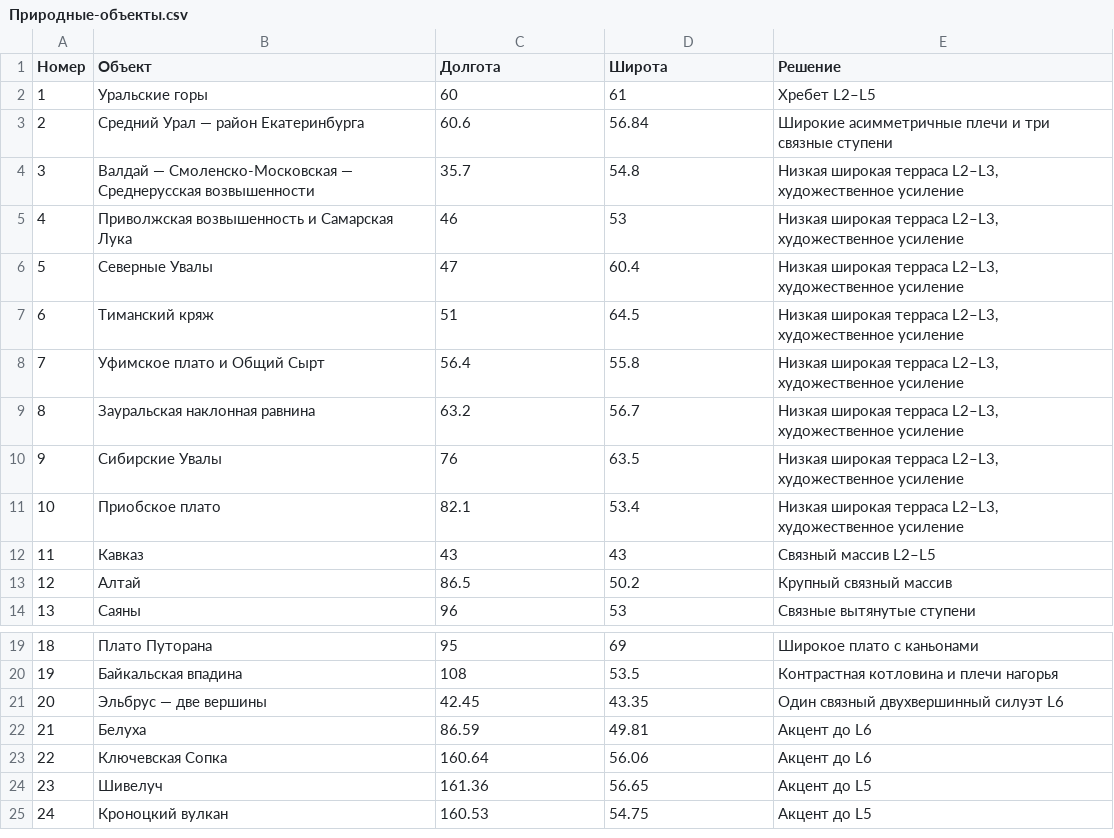
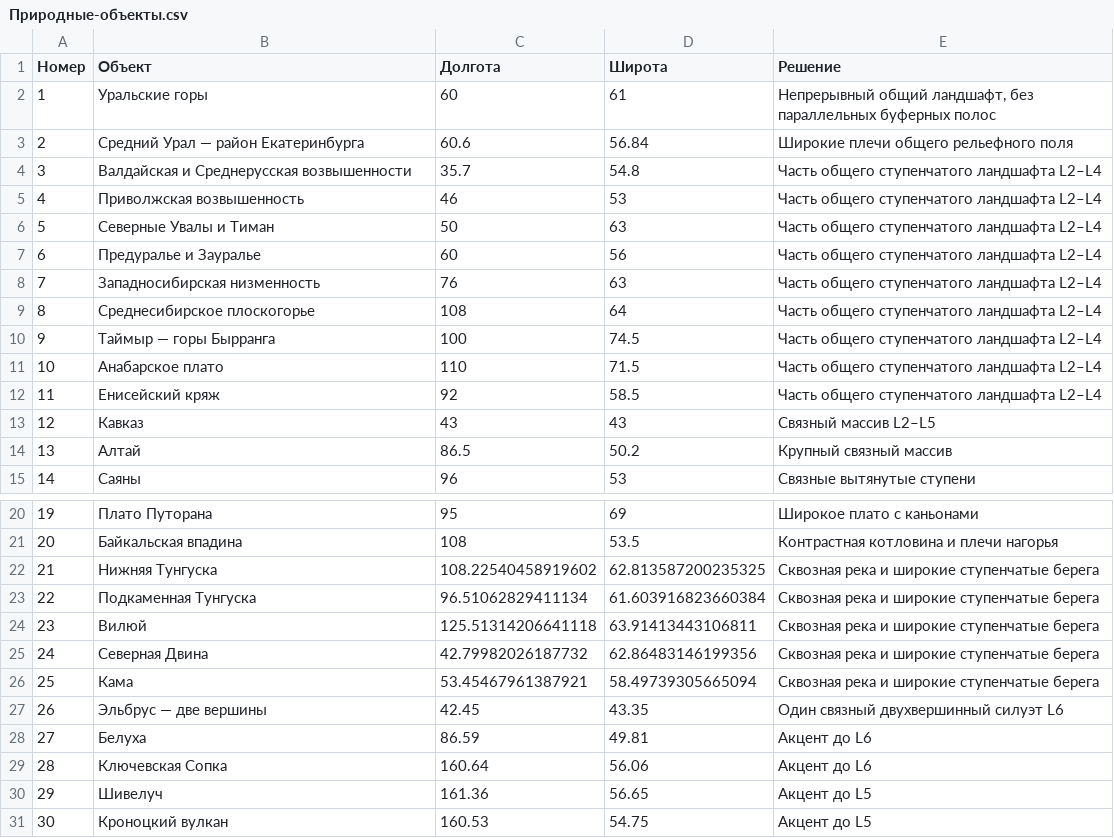
Before and after one commit to grebenshhikovau-netizen/-66-, a CSV file: russia-relief/Природные-объекты.csv, drawn as a sheet; only a part is shown, gaps mark what is left out; removed rows and columns are numbered as before the commit, all else as after; the diff names each change by its address in the sheet, - before the commit and + after, or states it on an @@ line.

Commit message:
Перестроить рельеф России в общий ступенчатый ландшафт

```diff
--- a/russia-relief/Природные-объекты.csv
+++ b/russia-relief/Природные-объекты.csv
-E2 (Решение): Хребет L2–L5
+E2 (Решение): Непрерывный общий ландшафт, без параллельных буферных полос
-E3 (Решение): Широкие асимметричные плечи и три связные ступени
+E3 (Решение): Широкие плечи общего рельефного поля
-B4 (Объект): Валдай — Смоленско-Московская — Среднерусская возвышенности
+B4 (Объект): Валдайская и Среднерусская возвышенности
-E4:E5 (Решение): Низкая широкая терраса L2–L3, художественное усиление
+E4:E5 (Решение): Часть общего ступенчатого ландшафта L2–L4
-B5 (Объект): Приволжская возвышенность и Самарская Лука
+B5 (Объект): Приволжская возвышенность
-row 6: 5 | Северные Увалы | 47 | 60.4 | Низкая широкая терраса L2–L3, художественное усиление
-row 7: 6 | Тиманский кряж | 51 | 64.5 | Низкая широкая терраса L2–L3, художественное усиление
-row 8: 7 | Уфимское плато и Общий Сырт | 56.4 | 55.8 | Низкая широкая терраса L2–L3, художественное усиление
-row 9: 8 | Зауральская наклонная равнина | 63.2 | 56.7 | Низкая широкая терраса L2–L3, художественное усиление
-row 10: 9 | Сибирские Увалы | 76 | 63.5 | Низкая широкая терраса L2–L3, художественное усиление
-row 11: 10 | Приобское плато | 82.1 | 53.4 | Низкая широкая терраса L2–L3, художественное усиление
+row 6: 5 | Северные Увалы и Тиман | 50 | 63 | Часть общего ступенчатого ландшафта L2–L4
+row 7: 6 | Предуралье и Зауралье | 60 | 56 | Часть общего ступенчатого ландшафта L2–L4
+row 8: 7 | Западносибирская низменность | 76 | 63 | Часть общего ступенчатого ландшафта L2–L4
+row 9: 8 | Среднесибирское плоскогорье | 108 | 64 | Часть общего ступенчатого ландшафта L2–L4
+row 10: 9 | Таймыр — горы Бырранга | 100 | 74.5 | Часть общего ступенчатого ландшафта L2–L4
+row 11: 10 | Анабарское плато | 110 | 71.5 | Часть общего ступенчатого ландшафта L2–L4
+row 12: 11 | Енисейский кряж | 92 | 58.5 | Часть общего ступенчатого ландшафта L2–L4
@@ column A (Номер) renumbered from row 13 down @@
+row 22: 21 | Нижняя Тунгуска | 108.22540458919602 | 62.813587200235325 | Сквозная река и широкие ступенчатые берега
+row 23: 22 | Подкаменная Тунгуска | 96.51062829411134 | 61.603916823660384 | Сквозная река и широкие ступенчатые берега
+row 24: 23 | Вилюй | 125.51314206641118 | 63.91413443106811 | Сквозная река и широкие ступенчатые берега
+row 25: 24 | Северная Двина | 42.79982026187732 | 62.86483146199356 | Сквозная река и широкие ступенчатые берега
+row 26: 25 | Кама | 53.45467961387921 | 58.49739305665094 | Сквозная река и широкие ступенчатые берега
```
Also changed, not shown: russia-relief/Детали-для-сборки.csv, 54 other files.
